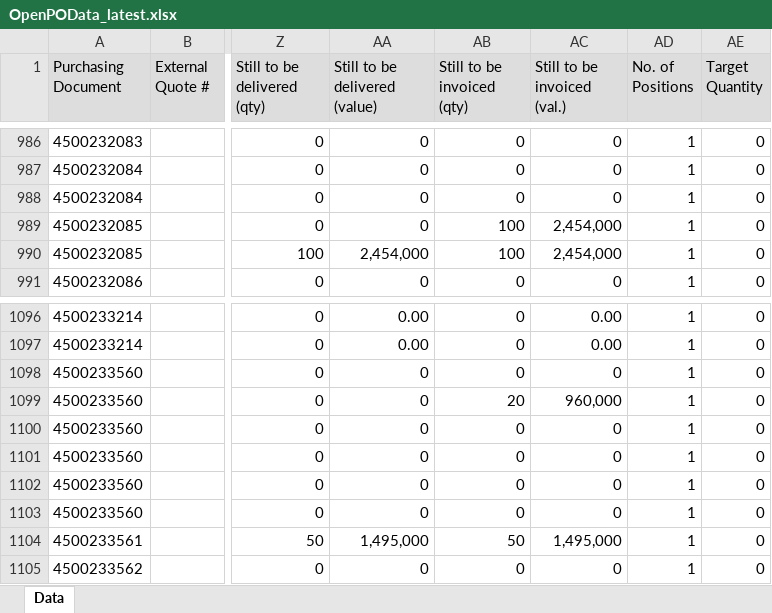
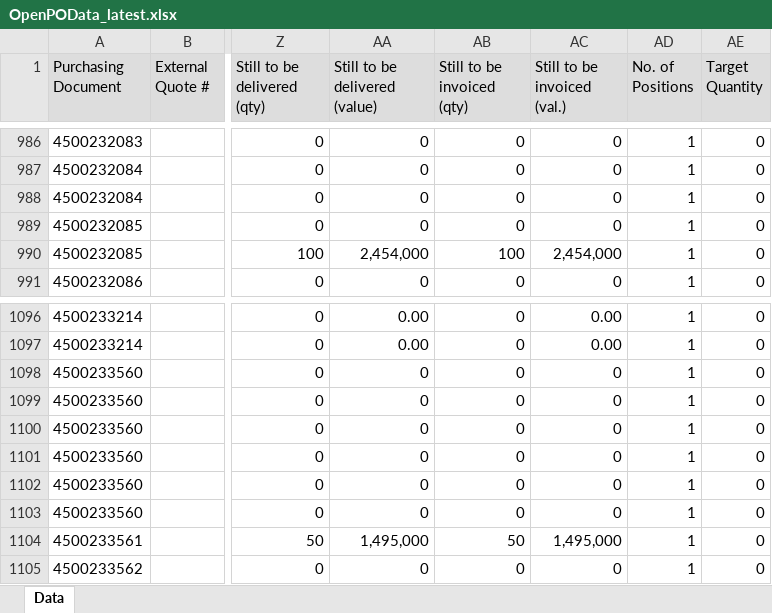
Before and after one commit to wjdwlals9545-arch/pbk-warehouse, an Excel workbook: public/data/OpenPOData_latest.xlsx, sheet Data, drawn as a sheet; only a part is shown, gaps mark what is left out; values as stored, in another font and other column widths than the file's, no borders; charts and pictures not drawn; the diff covers the shown part only; the diff names each change by its address in the sheet, - before the commit and + after, or states it on an @@ line.

```diff
--- a/public/data/OpenPOData_latest.xlsx (sheet Data)
+++ b/public/data/OpenPOData_latest.xlsx (sheet Data)
-AB989 (Still to be invoiced (qty)): 100
+AB989 (Still to be invoiced (qty)): 0
-AC989 (Still to be invoiced (val.)): 2,454,000
+AC989 (Still to be invoiced (val.)): 0
-AB1099 (Still to be invoiced (qty)): 20
+AB1099 (Still to be invoiced (qty)): 0
-AC1099 (Still to be invoiced (val.)): 960,000
+AC1099 (Still to be invoiced (val.)): 0
```
Also changed, not shown: 22 edited cells elsewhere in this sheet.
